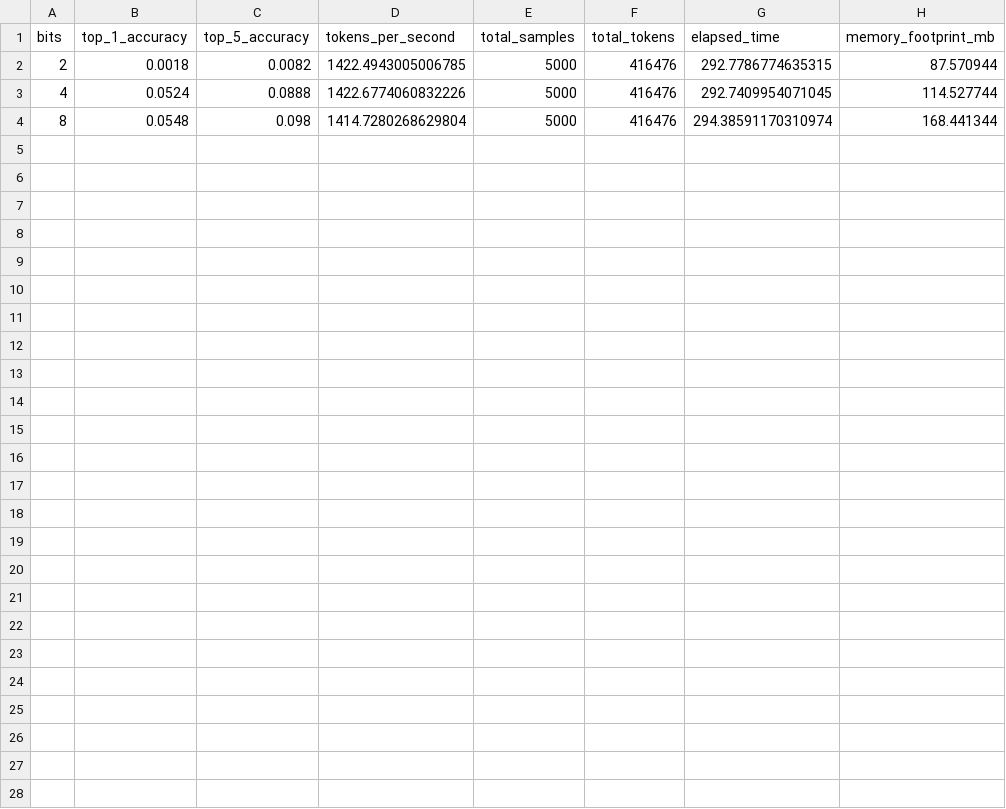
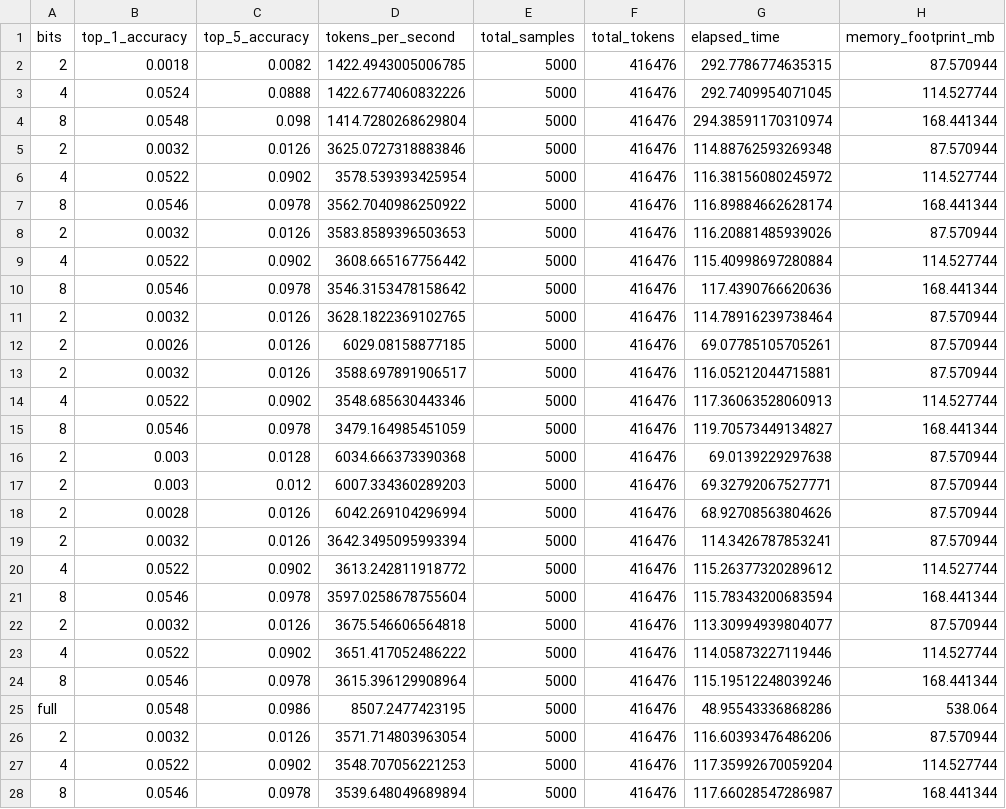
Before and after one commit to sueszli/byte-sized-gains, a CSV file: data/lang.csv, drawn as a sheet; the diff names each change by its address in the sheet, - before the commit and + after, or states it on an @@ line.

Commit message:
use full language model

```diff
--- a/data/lang.csv
+++ b/data/lang.csv
+row 5: 2 | 0.0032 | 0.0126 | 3625.0727318883846 | 5000 | 416476 | 114.88762593269348 | 87.570944
+row 6: 4 | 0.0522 | 0.0902 | 3578.539393425954 | 5000 | 416476 | 116.38156080245972 | 114.527744
+row 7: 8 | 0.0546 | 0.0978 | 3562.7040986250922 | 5000 | 416476 | 116.89884662628174 | 168.441344
+row 8: 2 | 0.0032 | 0.0126 | 3583.8589396503653 | 5000 | 416476 | 116.20881485939026 | 87.570944
+row 9: 4 | 0.0522 | 0.0902 | 3608.665167756442 | 5000 | 416476 | 115.40998697280884 | 114.527744
+row 10: 8 | 0.0546 | 0.0978 | 3546.3153478158642 | 5000 | 416476 | 117.4390766620636 | 168.441344
+row 11: 2 | 0.0032 | 0.0126 | 3628.1822369102765 | 5000 | 416476 | 114.78916239738464 | 87.570944
+row 12: 2 | 0.0026 | 0.0126 | 6029.08158877185 | 5000 | 416476 | 69.07785105705261 | 87.570944
+row 13: 2 | 0.0032 | 0.0126 | 3588.697891906517 | 5000 | 416476 | 116.05212044715881 | 87.570944
+row 14: 4 | 0.0522 | 0.0902 | 3548.685630443346 | 5000 | 416476 | 117.36063528060913 | 114.527744
+row 15: 8 | 0.0546 | 0.0978 | 3479.164985451059 | 5000 | 416476 | 119.70573449134827 | 168.441344
+row 16: 2 | 0.003 | 0.0128 | 6034.666373390368 | 5000 | 416476 | 69.0139229297638 | 87.570944
+row 17: 2 | 0.003 | 0.012 | 6007.334360289203 | 5000 | 416476 | 69.32792067527771 | 87.570944
+row 18: 2 | 0.0028 | 0.0126 | 6042.269104296994 | 5000 | 416476 | 68.92708563804626 | 87.570944
+row 19: 2 | 0.0032 | 0.0126 | 3642.3495095993394 | 5000 | 416476 | 114.3426787853241 | 87.570944
+row 20: 4 | 0.0522 | 0.0902 | 3613.242811918772 | 5000 | 416476 | 115.26377320289612 | 114.527744
+row 21: 8 | 0.0546 | 0.0978 | 3597.0258678755604 | 5000 | 416476 | 115.78343200683594 | 168.441344
+row 22: 2 | 0.0032 | 0.0126 | 3675.546606564818 | 5000 | 416476 | 113.30994939804077 | 87.570944
+row 23: 4 | 0.0522 | 0.0902 | 3651.417052486222 | 5000 | 416476 | 114.05873227119446 | 114.527744
+row 24: 8 | 0.0546 | 0.0978 | 3615.396129908964 | 5000 | 416476 | 115.19512248039246 | 168.441344
+row 25: full | 0.0548 | 0.0986 | 8507.2477423195 | 5000 | 416476 | 48.95543336868286 | 538.064
+row 26: 2 | 0.0032 | 0.0126 | 3571.714803963054 | 5000 | 416476 | 116.60393476486206 | 87.570944
+row 27: 4 | 0.0522 | 0.0902 | 3548.707056221253 | 5000 | 416476 | 117.35992670059204 | 114.527744
+row 28: 8 | 0.0546 | 0.0978 | 3539.648049689894 | 5000 | 416476 | 117.66028547286987 | 168.441344
```
Also changed, not shown: 1 other file.
